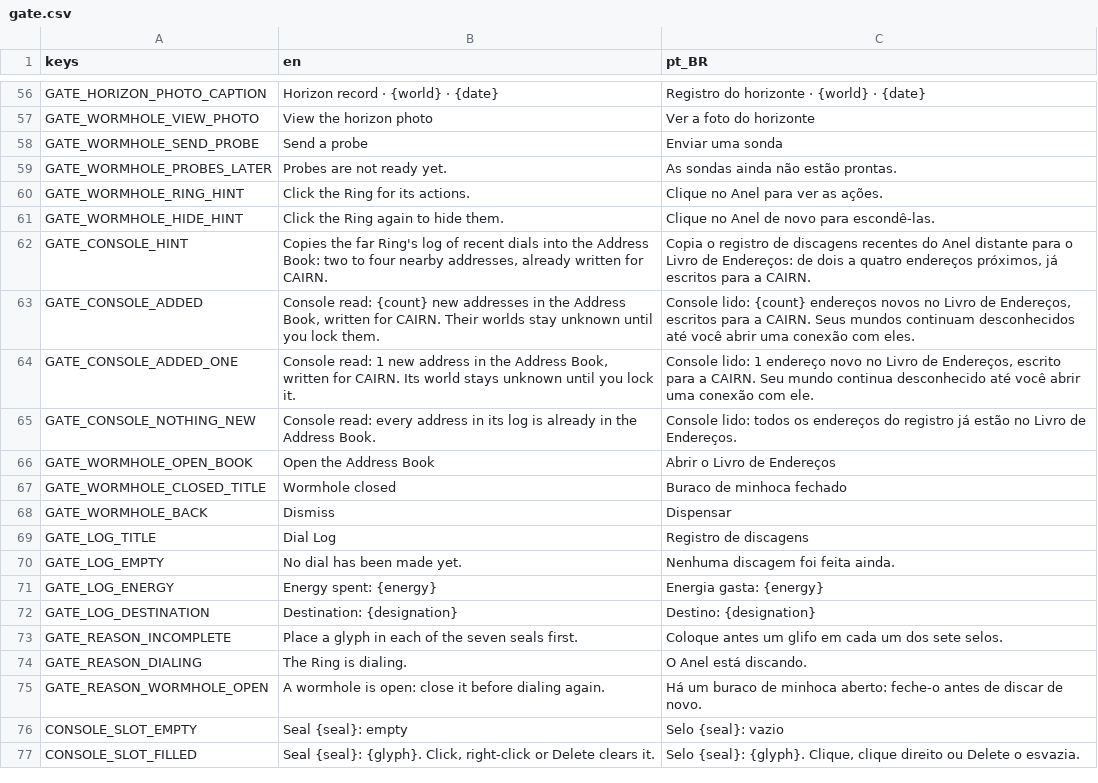
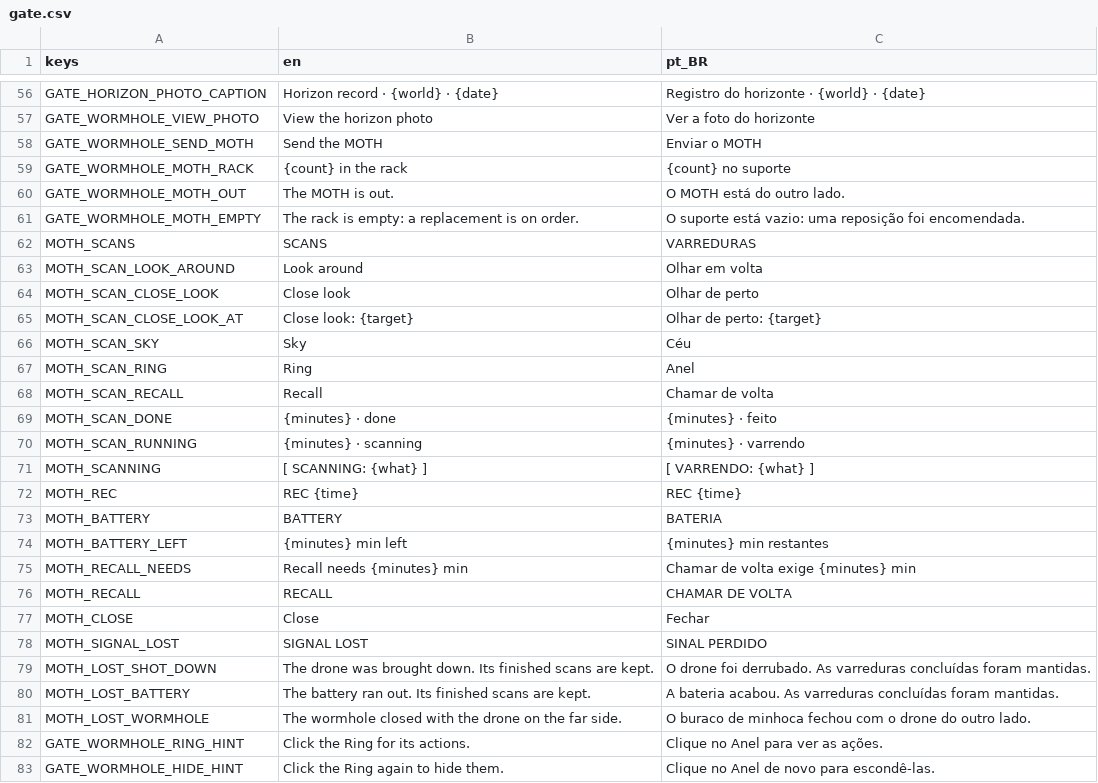
Before and after one commit to lmarcarini/StarPortal, a CSV file: localization/gate.csv, drawn as a sheet; only a part is shown, gaps mark what is left out; the shorter side is filled out with more unchanged rows.

```diff
--- a/localization/gate.csv
+++ b/localization/gate.csv
@@ -57,4 +57,26 @@ GATE_HORIZON_PHOTO_CAPTION,Horizon record · {world} · {date},Registro do horiz
 GATE_WORMHOLE_VIEW_PHOTO,View the horizon photo,Ver a foto do horizonte
-GATE_WORMHOLE_SEND_PROBE,Send a probe,Enviar uma sonda
-GATE_WORMHOLE_PROBES_LATER,Probes are not ready yet.,As sondas ainda não estão prontas.
+GATE_WORMHOLE_SEND_MOTH,Send the MOTH,Enviar o MOTH
+GATE_WORMHOLE_MOTH_RACK,{count} in the rack,{count} no suporte
+GATE_WORMHOLE_MOTH_OUT,The MOTH is out.,O MOTH está do outro lado.
+GATE_WORMHOLE_MOTH_EMPTY,The rack is empty: a replacement is on order.,O suporte está vazio: uma reposição foi encomendada.
+MOTH_SCANS,SCANS,VARREDURAS
+MOTH_SCAN_LOOK_AROUND,Look around,Olhar em volta
+MOTH_SCAN_CLOSE_LOOK,Close look,Olhar de perto
+MOTH_SCAN_CLOSE_LOOK_AT,Close look: {target},Olhar de perto: {target}
+MOTH_SCAN_SKY,Sky,Céu
+MOTH_SCAN_RING,Ring,Anel
+MOTH_SCAN_RECALL,Recall,Chamar de volta
+MOTH_SCAN_DONE,{minutes} · done,{minutes} · feito
+MOTH_SCAN_RUNNING,{minutes} · scanning,{minutes} · varrendo
+MOTH_SCANNING,[ SCANNING: {what} ],[ VARRENDO: {what} ]
+MOTH_REC,REC {time},REC {time}
+MOTH_BATTERY,BATTERY,BATERIA
+MOTH_BATTERY_LEFT,{minutes} min left,{minutes} min restantes
+MOTH_RECALL_NEEDS,Recall needs {minutes} min,Chamar de volta exige {minutes} min
+MOTH_RECALL,RECALL,CHAMAR DE VOLTA
+MOTH_CLOSE,Close,Fechar
+MOTH_SIGNAL_LOST,SIGNAL LOST,SINAL PERDIDO
+MOTH_LOST_SHOT_DOWN,The drone was brought down. Its finished scans are kept.,O drone foi derrubado. As varreduras concluídas foram mantidas.
+MOTH_LOST_BATTERY,The battery ran out. Its finished scans are kept.,A bateria acabou. As varreduras concluídas foram mantidas.
+MOTH_LOST_WORMHOLE,The wormhole closed with the drone on the far side.,O buraco de minhoca fechou com o drone do outro lado.
 GATE_WORMHOLE_RING_HINT,Click the Ring for its actions.,Clique no Anel para ver as ações.
```
Also changed, not shown: 28 other files.
